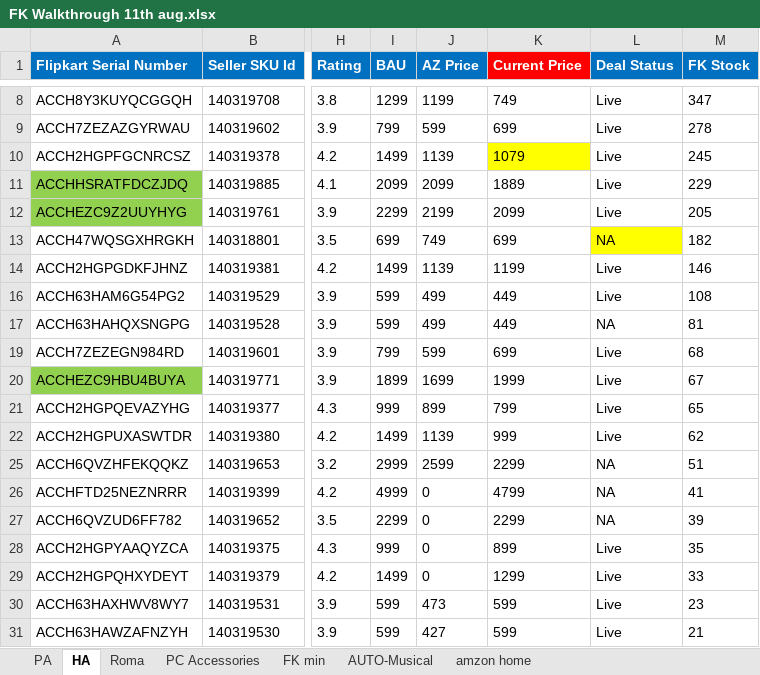
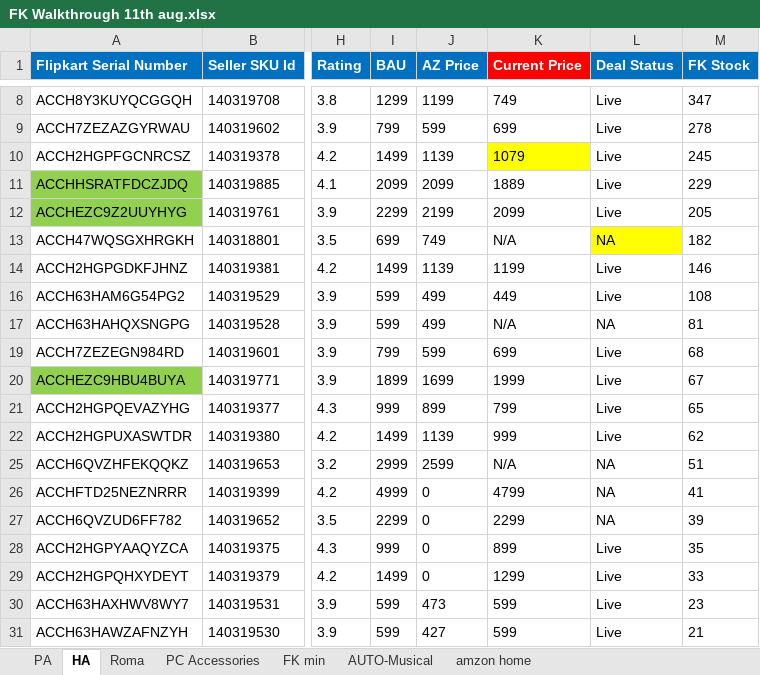
Before and after one commit to saiallaturthi/flipkart_prices, an Excel workbook: FK Walkthrough 11th aug.xlsx, sheet HA, drawn as a sheet; only a part is shown, gaps mark what is left out; values as stored, in another font and other column widths than the file's, no borders; conditional formats not drawn; the diff names each change by its address in the sheet, - before the commit and + after, or states it on an @@ line.

```diff
--- a/FK Walkthrough 11th aug.xlsx (sheet HA)
+++ b/FK Walkthrough 11th aug.xlsx (sheet HA)
-K13 (Current Price): 699
+K13 (Current Price): N/A
-K17 (Current Price): 449
+K17 (Current Price): N/A
-K25 (Current Price): 2299
+K25 (Current Price): N/A
```
Also changed, not shown: sheet PA, sheet Roma, sheet PC Accessories, hidden cells, HA.xlsx, PA.xlsx, 3 other files.
